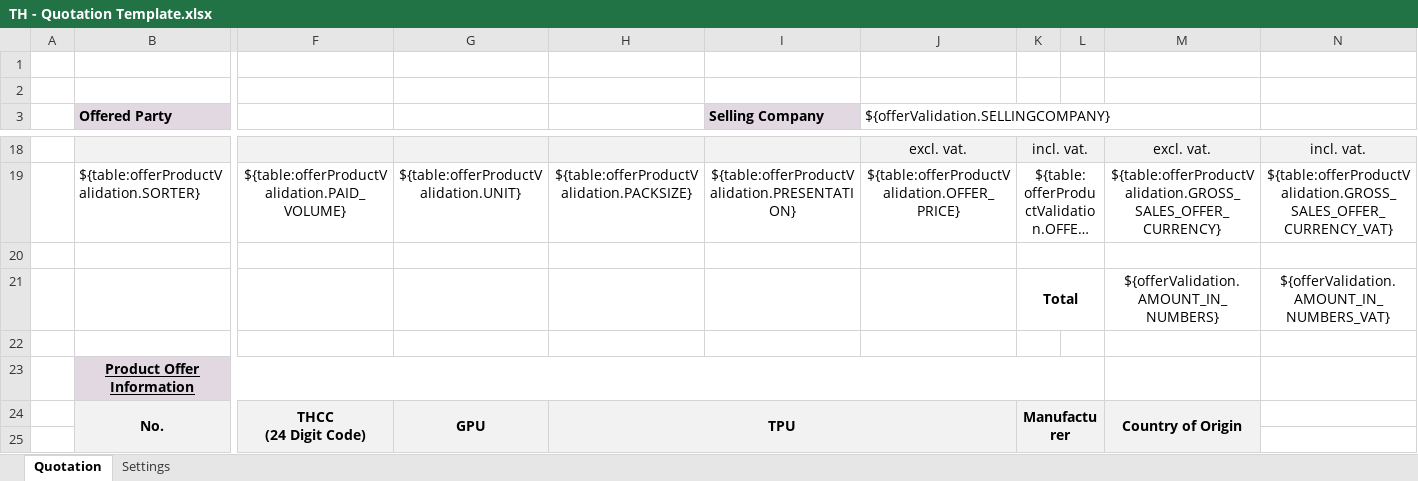
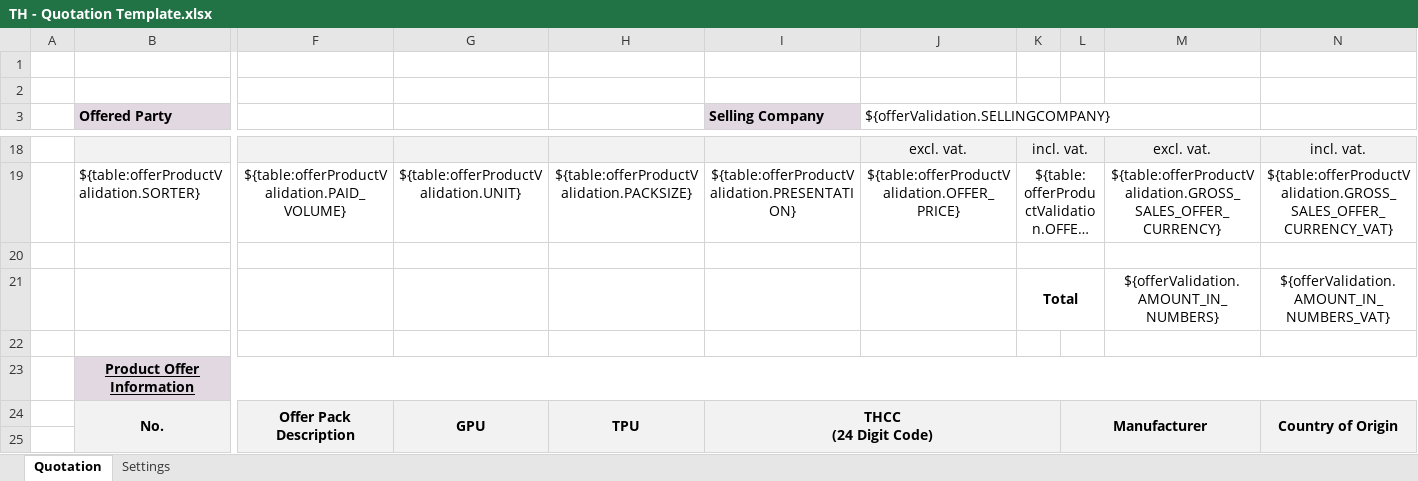
Before and after one commit to mandar-velankar/TNDR_FAST_BACKEND, an Excel workbook: srv/xlsx-templates/TH - Quotation Template.xlsx, sheet Quotation, drawn as a sheet; only a part is shown, gaps mark what is left out; long unchanged cells end in …; values as stored, in another font and other column widths than the file's, no borders; charts and pictures not drawn; removed rows and columns are numbered as before the commit, all else as after; rows hold the shown columns only; ↵ is a line break in a cell; the diff covers the shown part only; the diff names each change by its address in the sheet, - before the commit and + after, or states it on an @@ line.

Commit message:
Thailand quotation template changes

```diff
--- a/srv/xlsx-templates/TH - Quotation Template.xlsx (sheet Quotation)
+++ b/srv/xlsx-templates/TH - Quotation Template.xlsx (sheet Quotation)
-B23:L23 merged
+B23:N23 merged
-M23:N23 fill: none
+M23:N23 fill: #E2D8E2
-row 24:  | No. | THCC ↵ (24 Digit Code) | GPU | TPU |  |  | Manufacturer |  | Country of Origin
+row 24:  | No. | Offer Pack Description | GPU | TPU | THCC ↵ (24 Digit Code) |  |  | Manufacturer |  | Country of Origin
-N25 fill: none
+N25 fill: #F2F2F2
```
Also changed, not shown: 4 added rows, 5 removed rows and merged cells elsewhere in this sheet.
